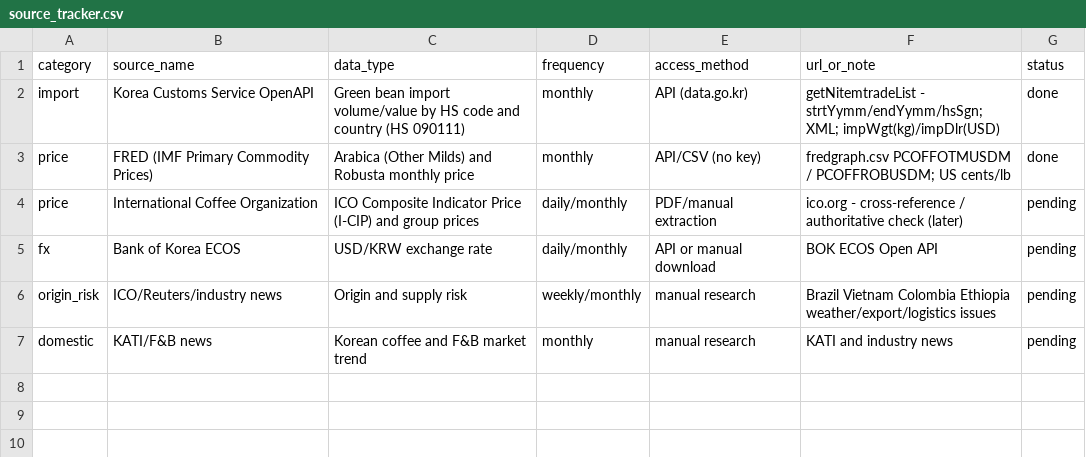
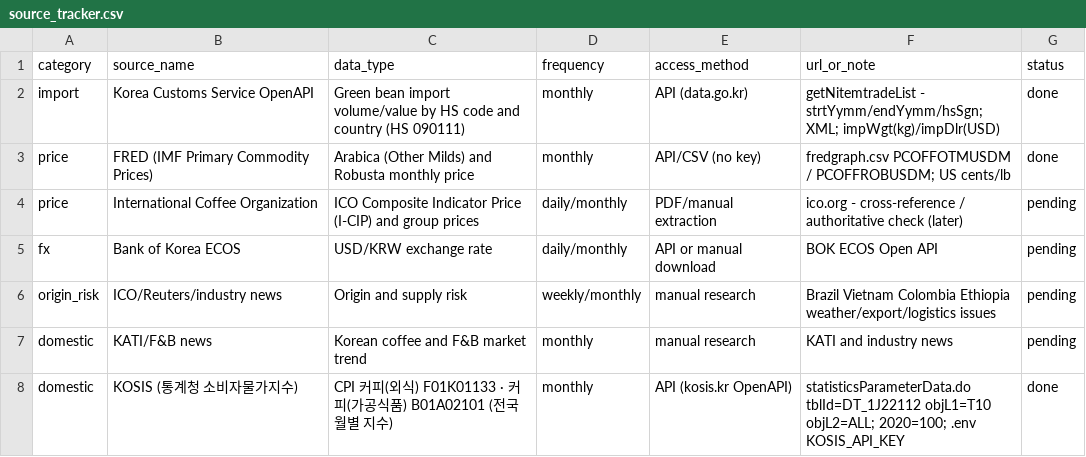
Before and after one commit to jaeahn91/coffee-fnb-market-intelligence, a CSV file: data/reference/source_tracker.csv, drawn as a sheet; the diff names each change by its address in the sheet, - before the commit and + after, or states it on an @@ line.

```diff
--- a/data/reference/source_tracker.csv
+++ b/data/reference/source_tracker.csv
+row 8: domestic | KOSIS (통계청 소비자물가지수) | CPI 커피(외식) F01K01133 · 커피(가공식품) B01A02101 (전국 월별 지수) | monthly | API (kosis.kr OpenAPI) | statisticsParameterData.do tblId=DT_1J22112 objL1=T10 objL2=ALL; 2020=100; .env KOSIS_API_KEY | done
```
Also changed, not shown: 10 other files.
